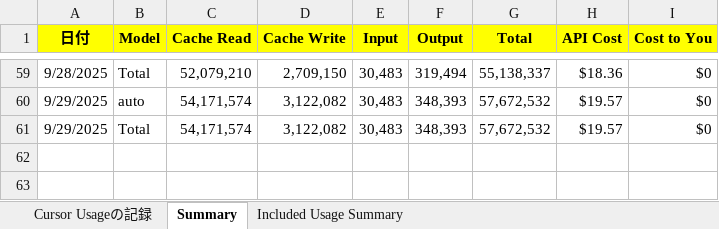
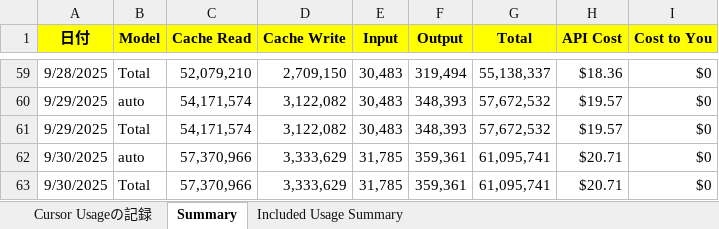
Before and after one commit to KenichiroArai/Blog, an Excel workbook: docs/Cursor/record.xlsx, sheet Summary, drawn as a sheet; only a part is shown, gaps mark what is left out; values as stored, in another font and other column widths than the file's, no borders; the diff names each change by its address in the sheet, - before the commit and + after, or states it on an @@ line.

```diff
--- a/docs/Cursor/record.xlsx (sheet Summary)
+++ b/docs/Cursor/record.xlsx (sheet Summary)
+row 62: 9/30/2025 | auto | 57,370,966 | 3,333,629 | 31,785 | 359,361 | 61,095,741 | $20.71 | $0
+row 63: 9/30/2025 | Total | 57,370,966 | 3,333,629 | 31,785 | 359,361 | 61,095,741 | $20.71 | $0
```
Also changed, not shown: sheet Cursor Usageの記録, docs/CodeSignal/record.xlsx, 2 other files.
